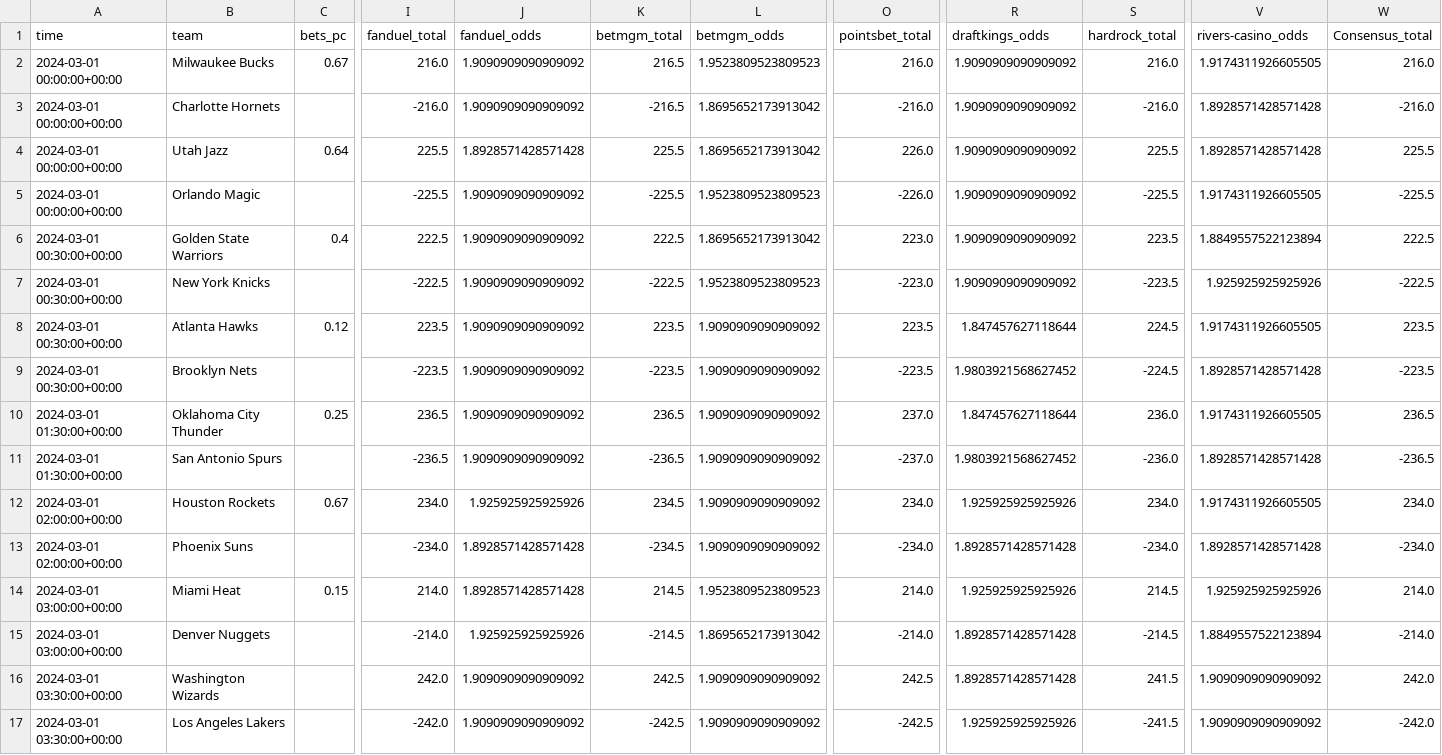
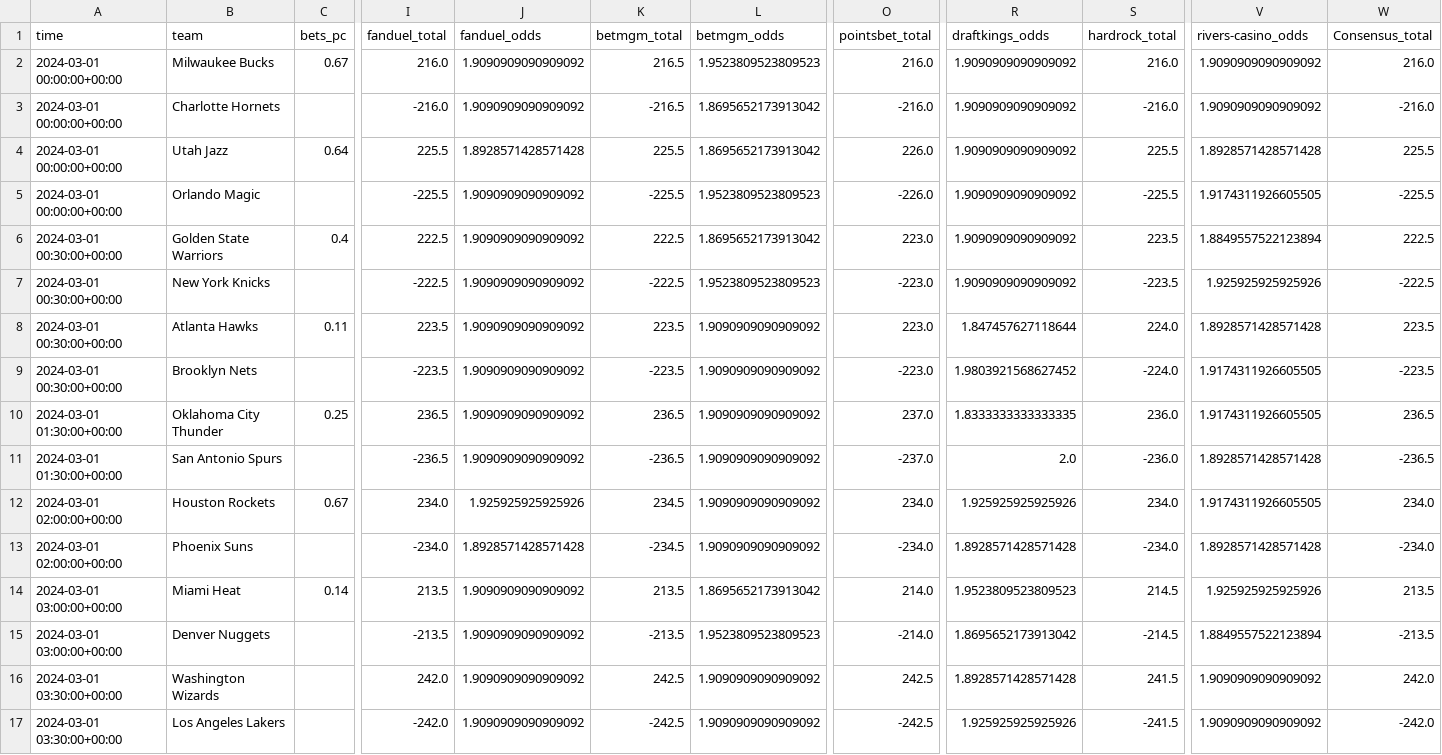
Before and after one commit to Donalcon/reverse_line_movement, a CSV file: nba_total_df.csv, drawn as a sheet; only a part is shown, gaps mark what is left out; the diff covers the shown part only; the diff names each change by its address in the sheet, - before the commit and + after, or states it on an @@ line.

```diff
--- a/nba_total_df.csv
+++ b/nba_total_df.csv
-V2 (rivers-casino_odds): 1.9174311926605505
+V2 (rivers-casino_odds): 1.9090909090909092
-V3 (rivers-casino_odds): 1.8928571428571428
+V3 (rivers-casino_odds): 1.9090909090909092
-C8 (bets_pc): 0.12
+C8 (bets_pc): 0.11
-O8 (pointsbet_total): 223.5
+O8 (pointsbet_total): 223.0
-S8 (hardrock_total): 224.5
+S8 (hardrock_total): 224.0
-V8 (rivers-casino_odds): 1.9174311926605505
+V8 (rivers-casino_odds): 1.8928571428571428
-O9 (pointsbet_total): -223.5
+O9 (pointsbet_total): -223.0
-S9 (hardrock_total): -224.5
+S9 (hardrock_total): -224.0
-V9 (rivers-casino_odds): 1.8928571428571428
+V9 (rivers-casino_odds): 1.9174311926605505
-R10 (draftkings_odds): 1.847457627118644
+R10 (draftkings_odds): 1.8333333333333335
-R11 (draftkings_odds): 1.9803921568627452
+R11 (draftkings_odds): 2.0
-C14 (bets_pc): 0.15
+C14 (bets_pc): 0.14
-I14 (fanduel_total): 214.0
+I14 (fanduel_total): 213.5
-J14 (fanduel_odds): 1.8928571428571428
+J14 (fanduel_odds): 1.9090909090909092
-K14 (betmgm_total): 214.5
+K14 (betmgm_total): 213.5
-L14 (betmgm_odds): 1.9523809523809523
+L14 (betmgm_odds): 1.8695652173913042
-R14 (draftkings_odds): 1.925925925925926
+R14 (draftkings_odds): 1.9523809523809523
-W14 (Consensus_total): 214.0
+W14 (Consensus_total): 213.5
-I15 (fanduel_total): -214.0
+I15 (fanduel_total): -213.5
-J15 (fanduel_odds): 1.925925925925926
+J15 (fanduel_odds): 1.9090909090909092
-K15 (betmgm_total): -214.5
+K15 (betmgm_total): -213.5
-L15 (betmgm_odds): 1.8695652173913042
+L15 (betmgm_odds): 1.9523809523809523
-R15 (draftkings_odds): 1.8928571428571428
+R15 (draftkings_odds): 1.8695652173913042
-W15 (Consensus_total): -214.0
+W15 (Consensus_total): -213.5
```
Also changed, not shown: 6 edited cells elsewhere in this file, nba_spread_df.csv.
